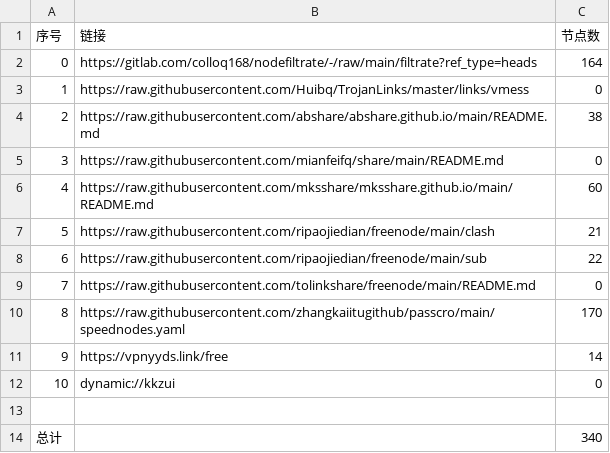
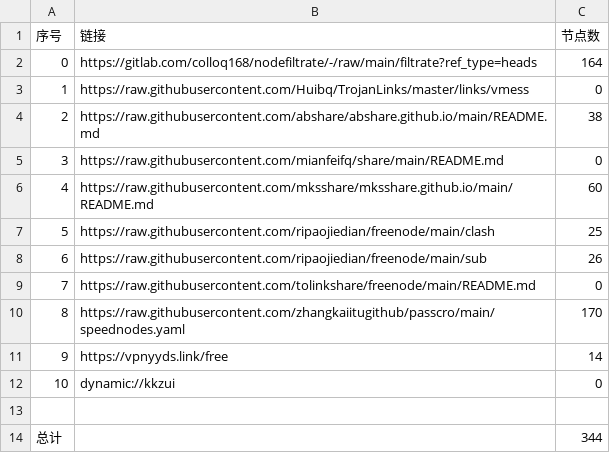
Before and after one commit to cursoredu2/NoMoreWalls, a CSV file: list_result.csv, drawn as a sheet.

```diff
--- a/list_result.csv
+++ b/list_result.csv
@@ -6,4 +6,4 @@
 4,https://raw.githubusercontent.com/mksshare/mksshare.github.io/main/README.md,60
-5,https://raw.githubusercontent.com/ripaojiedian/freenode/main/clash,21
-6,https://raw.githubusercontent.com/ripaojiedian/freenode/main/sub,22
+5,https://raw.githubusercontent.com/ripaojiedian/freenode/main/clash,25
+6,https://raw.githubusercontent.com/ripaojiedian/freenode/main/sub,26
 7,https://raw.githubusercontent.com/tolinkshare/freenode/main/README.md,0
@@ -13,2 +13,2 @@
 
-总计,,340
+总计,,344
```
Also changed, not shown: 15 other files.
